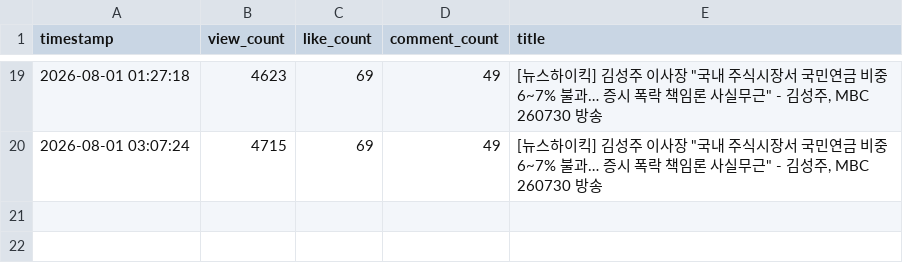
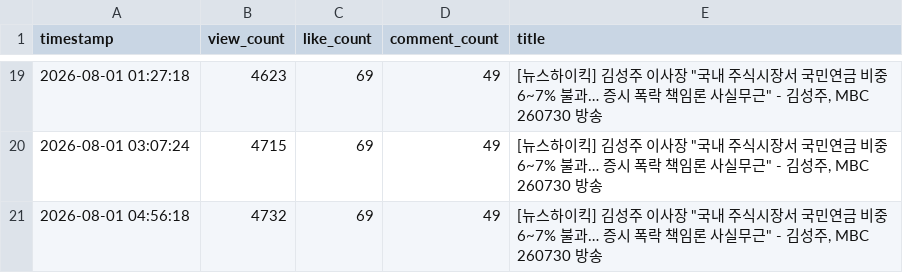
Before and after one commit to coatl47/youtube-comment-monitoring, a CSV file: video_stats/video_stats_20260730_214202.csv, drawn as a sheet; only a part is shown, gaps mark what is left out; the diff names each change by its address in the sheet, - before the commit and + after, or states it on an @@ line.

```diff
--- a/video_stats/video_stats_20260730_214202.csv
+++ b/video_stats/video_stats_20260730_214202.csv
+row 21: 2026-08-01 04:56:18 | 4732 | 69 | 49 | [뉴스하이킥] 김성주 이사장 "국내 주식시장서 국민연금 비중 6~7% 불과… 증시 폭락 책임론 사실무근" - 김성주, MBC 260730 방송
```
